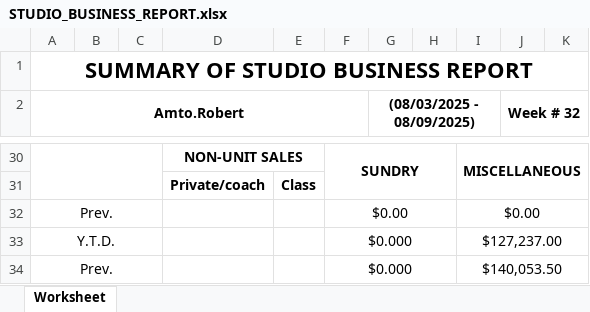
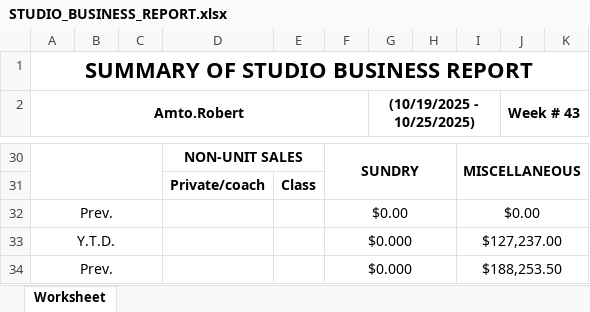
Before and after one commit to SoumyadebK/doable, an Excel workbook: admin/STUDIO_BUSINESS_REPORT.xlsx, sheet Worksheet, drawn as a sheet; only a part is shown, gaps mark what is left out; values as stored, in another font and other column widths than the file's, no borders; the diff covers the shown part only; the diff names each change by its address in the sheet, - before the commit and + after, or states it on an @@ line.

```diff
--- a/admin/STUDIO_BUSINESS_REPORT.xlsx (sheet Worksheet)
+++ b/admin/STUDIO_BUSINESS_REPORT.xlsx (sheet Worksheet)
-G2: (08/03/2025 - 08/09/2025)
+G2: (10/19/2025 - 10/25/2025)
-J2: Week # 32
+J2: Week # 43
-I34: $140,053.50
+I34: $188,253.50
```
Also changed, not shown: 5 added rows, 5 removed rows and 24 edited cells elsewhere in this sheet, admin/ACTIVE_ACCOUNT_BALANCE_REPORT.xlsx, admin/PAYMENT_MADE_REPORT.xlsx, 19 other files.
